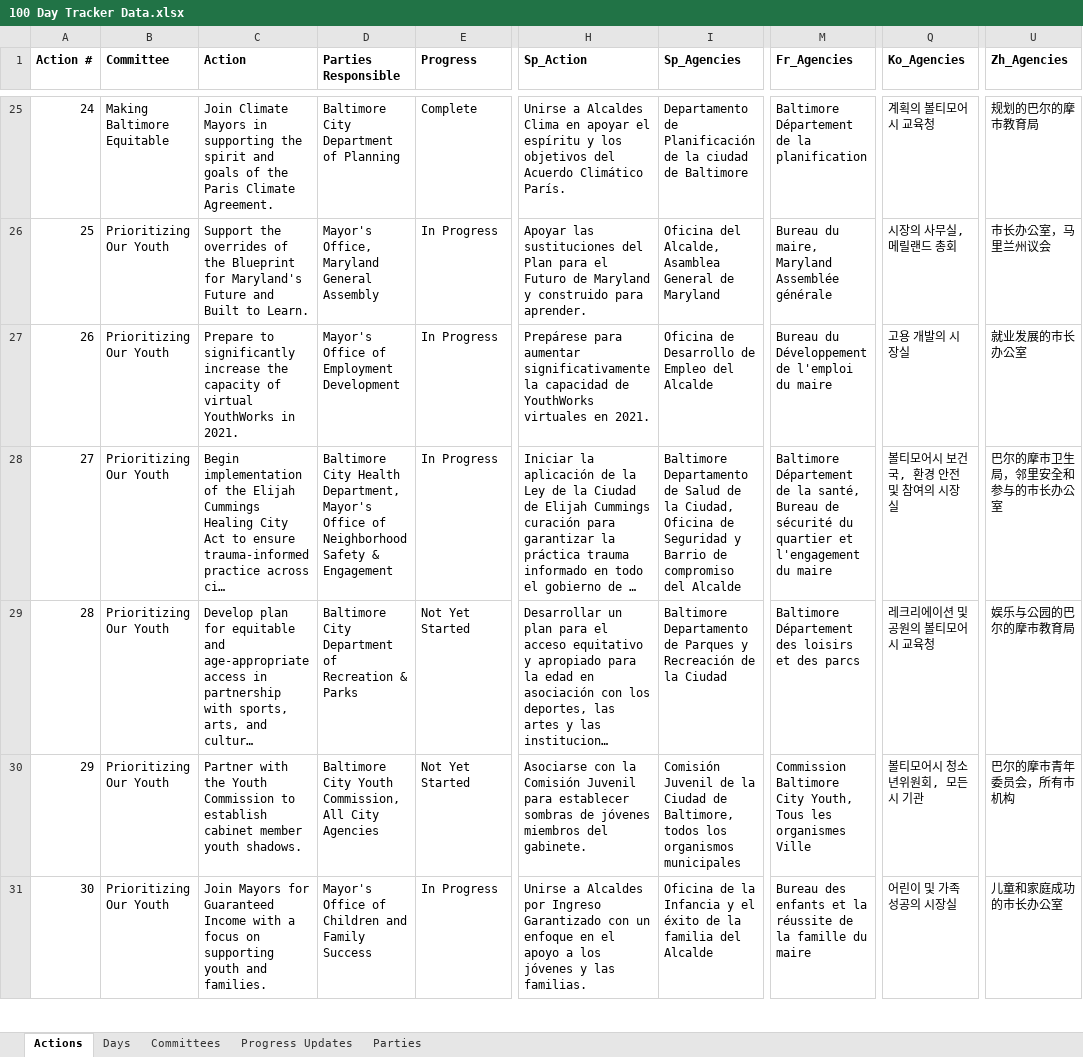
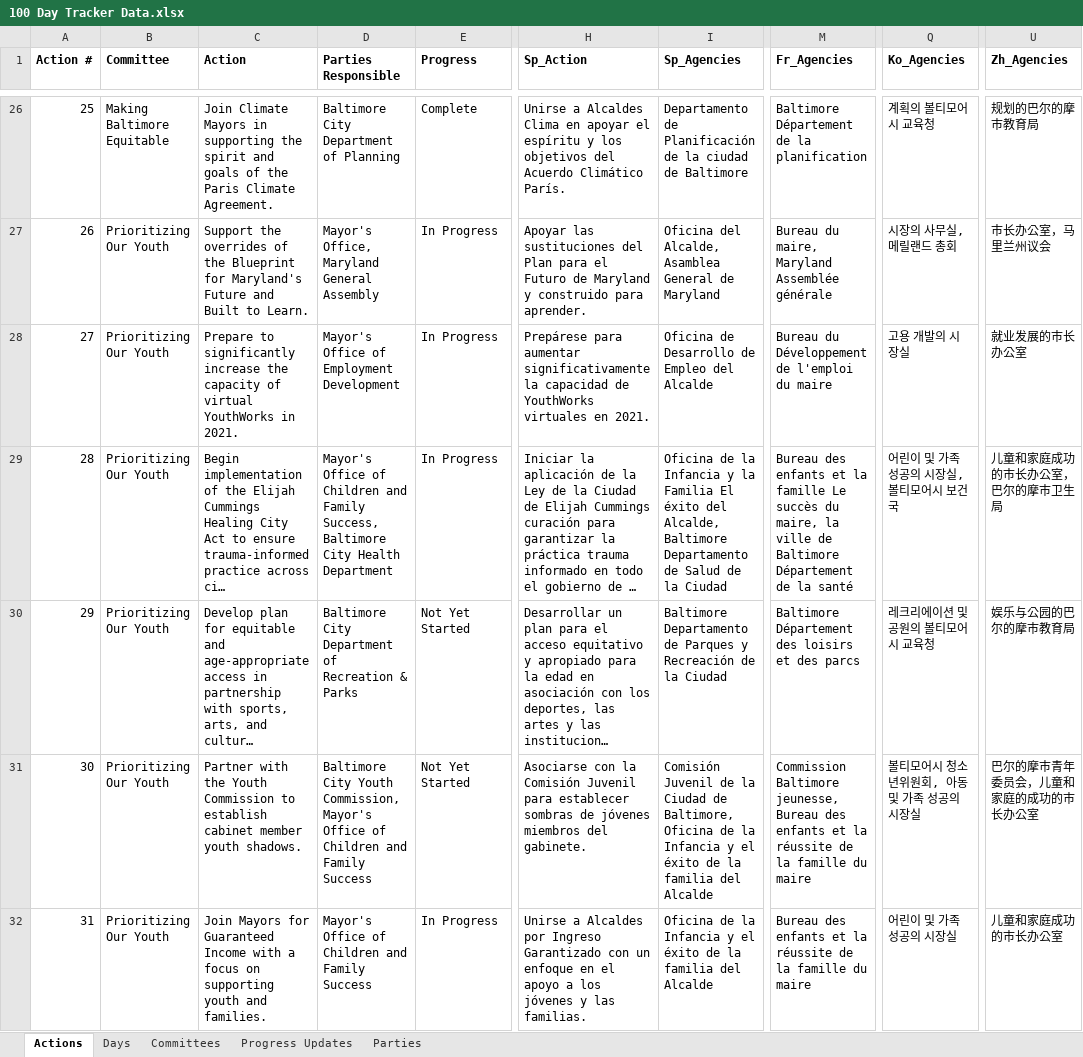
Before and after one commit to city-of-baltimore/transition-agenda, an Excel workbook: data/100 Day Tracker Data.xlsx, sheet Actions, drawn as a sheet; only a part is shown, gaps mark what is left out; long unchanged cells end in …; values as stored, in another font and other column widths than the file's, no borders; charts and pictures not drawn; addresses are those after the commit; the diff covers the shown part only; the diff names each change by its address in the sheet, - before the commit and + after, or states it on an @@ line.

```diff
--- a/data/100 Day Tracker Data.xlsx (sheet Actions)
+++ b/data/100 Day Tracker Data.xlsx (sheet Actions)
@@ column A (Action #) renumbered from row 6 down @@
-D29 (Parties Responsible): Baltimore City Health Department, Mayor's Office of Neighborhood Safety & Engagement
+D29 (Parties Responsible): Mayor's Office of Children and Family Success, Baltimore City Health Department
-I29 (Sp_Agencies): Baltimore Departamento de Salud de la Ciudad, Oficina de Seguridad y Barrio de compromiso del Alcalde
+I29 (Sp_Agencies): Oficina de la Infancia y la Familia El éxito del Alcalde, Baltimore Departamento de Salud de la Ciudad
-M29 (Fr_Agencies): Baltimore Département de la santé, Bureau de sécurité du quartier et l'engagement du maire
+M29 (Fr_Agencies): Bureau des enfants et la famille Le succès du maire, la ville de Baltimore Département de la santé
-Q29 (Ko_Agencies): 볼티모어시 보건국, 환경 안전 및 참여의 시장실
+Q29 (Ko_Agencies): 어린이 및 가족 성공의 시장실, 볼티모어시 보건국
-U29 (Zh_Agencies): 巴尔的摩市卫生局，邻里安全和参与的市长办公室
+U29 (Zh_Agencies): 儿童和家庭成功的市长办公室，巴尔的摩市卫生局
-D31 (Parties Responsible): …Youth Commission, All City Agencies
+D31 (Parties Responsible): …Youth Commission, Mayor's Office of Children and Family Success
-I31 (Sp_Agencies): …de Baltimore, todos los organismos municipales
+I31 (Sp_Agencies): …de Baltimore, Oficina de la Infancia y el éxito de la familia del Alcalde
-M31 (Fr_Agencies): Commission Baltimore City Youth, Tous les organismes Ville
+M31 (Fr_Agencies): Commission Baltimore jeunesse, Bureau des enfants et la réussite de la famille du maire
-Q31 (Ko_Agencies): 볼티모어시 청소년위원회, 모든시 기관
+Q31 (Ko_Agencies): 볼티모어시 청소년위원회, 아동 및 가족 성공의 시장실
-U31 (Zh_Agencies): 巴尔的摩市青年委员会，所有市机构
+U31 (Zh_Agencies): 巴尔的摩市青年委员会，儿童和家庭的成功的市长办公室
```
Also changed, not shown: 1 added row and 5 edited cells elsewhere in this sheet, formulas that keep their value, 2 other files.
